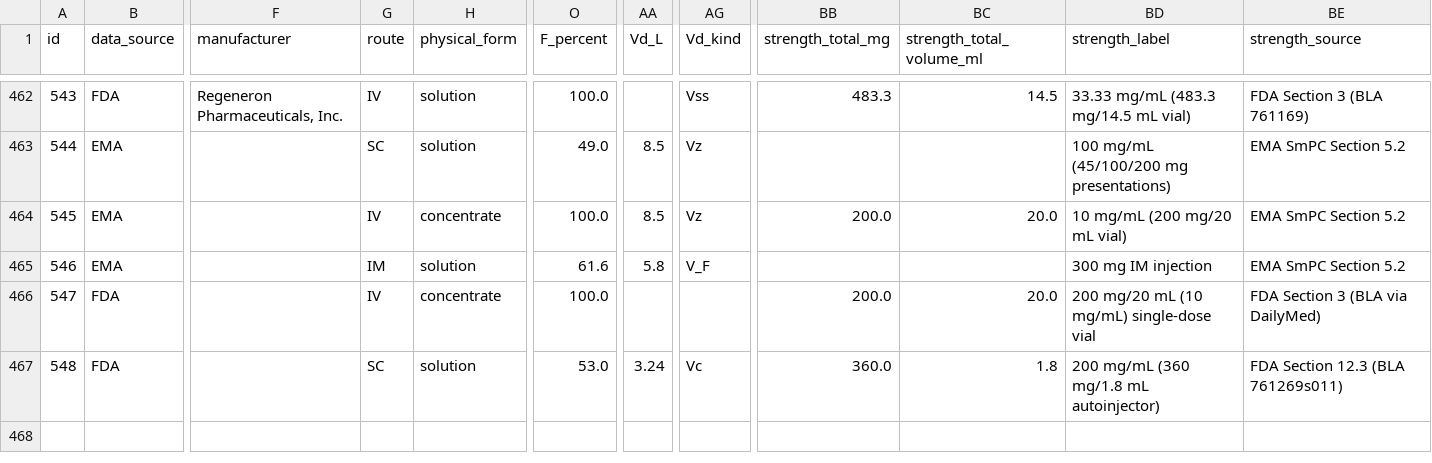
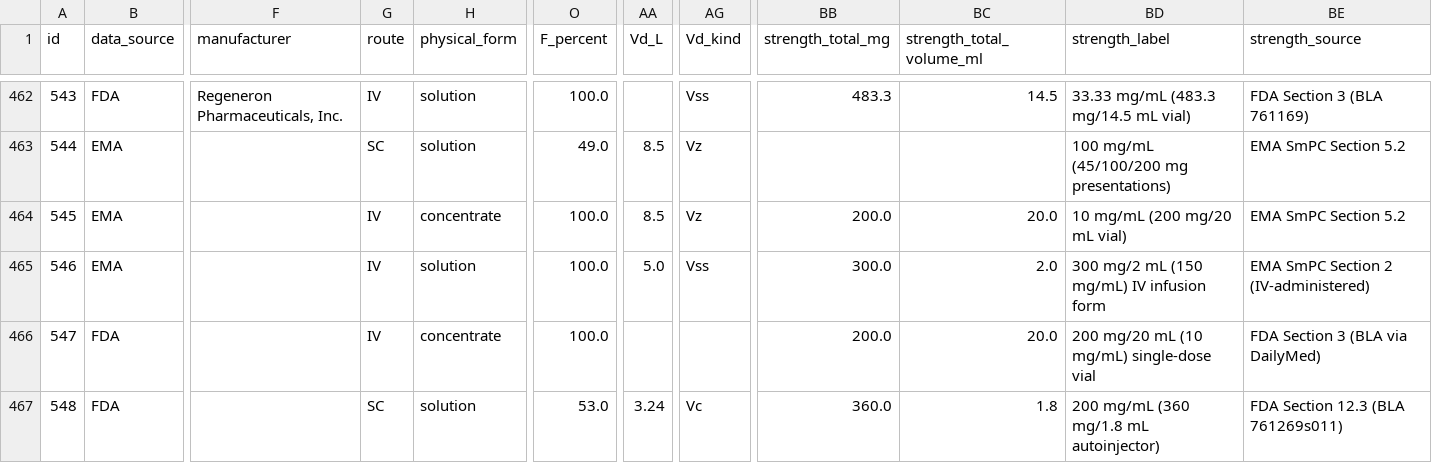
Before and after one commit to STARG-LEE/abswitch-mab-dashboard, a CSV file: abswitch_v2_export.csv, drawn as a sheet; only a part is shown, gaps mark what is left out; the diff names each change by its address in the sheet, - before the commit and + after, or states it on an @@ line.

```diff
--- a/abswitch_v2_export.csv
+++ b/abswitch_v2_export.csv
-G465 (route): IM
+G465 (route): IV
-O465 (F_percent): 61.6
+O465 (F_percent): 100.0
-AA465 (Vd_L): 5.8
+AA465 (Vd_L): 5.0
-AG465 (Vd_kind): V_F
+AG465 (Vd_kind): Vss
-BB465 (strength_total_mg): (empty)
+BB465 (strength_total_mg): 300.0
-BC465 (strength_total_volume_ml): (empty)
+BC465 (strength_total_volume_ml): 2.0
-BD465 (strength_label): 300 mg IM injection
+BD465 (strength_label): 300 mg/2 mL (150 mg/mL) IV infusion form
-BE465 (strength_source): EMA SmPC Section 5.2
+BE465 (strength_source): EMA SmPC Section 2 (IV-administered)
```
Also changed, not shown: 1 other file.
